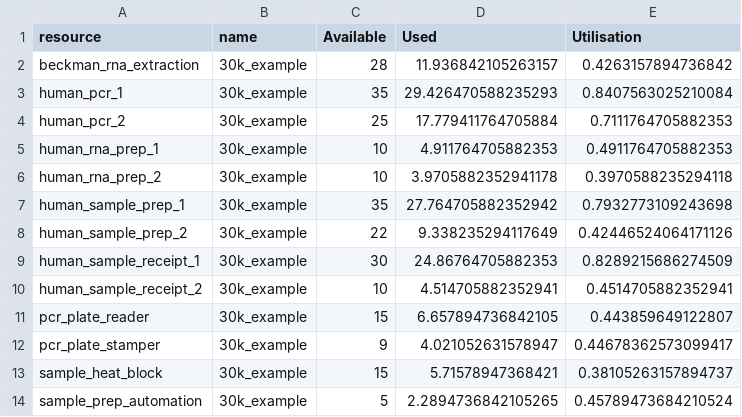
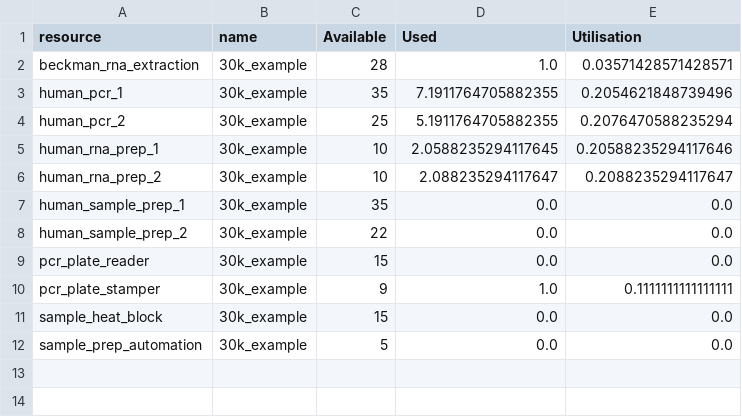
Before and after one commit to MichaelAllen1966/2004_covid_testing_lab_simulation, a CSV file: output/resouces.summary.csv, drawn as a sheet.

```diff
--- a/output/resouces.summary.csv
+++ b/output/resouces.summary.csv
@@ -1,14 +1,12 @@
 resource,name,Available,Used,Utilisation
-beckman_rna_extraction,30k_example,28,11.936842105263157,0.4263157894736842
-human_pcr_1,30k_example,35,29.426470588235293,0.8407563025210084
-human_pcr_2,30k_example,25,17.779411764705884,0.7111764705882353
-human_rna_prep_1,30k_example,10,4.911764705882353,0.4911764705882353
-human_rna_prep_2,30k_example,10,3.9705882352941178,0.3970588235294118
-human_sample_prep_1,30k_example,35,27.764705882352942,0.7932773109243698
-human_sample_prep_2,30k_example,22,9.338235294117649,0.42446524064171126
-human_sample_receipt_1,30k_example,30,24.86764705882353,0.8289215686274509
-human_sample_receipt_2,30k_example,10,4.514705882352941,0.4514705882352941
-pcr_plate_reader,30k_example,15,6.657894736842105,0.443859649122807
-pcr_plate_stamper,30k_example,9,4.021052631578947,0.44678362573099417
-sample_heat_block,30k_example,15,5.71578947368421,0.38105263157894737
-sample_prep_automation,30k_example,5,2.2894736842105265,0.45789473684210524
+beckman_rna_extraction,30k_example,28,1.0,0.03571428571428571
+human_pcr_1,30k_example,35,7.1911764705882355,0.2054621848739496
+human_pcr_2,30k_example,25,5.1911764705882355,0.2076470588235294
+human_rna_prep_1,30k_example,10,2.0588235294117645,0.20588235294117646
+human_rna_prep_2,30k_example,10,2.088235294117647,0.2088235294117647
+human_sample_prep_1,30k_example,35,0.0,0.0
+human_sample_prep_2,30k_example,22,0.0,0.0
+pcr_plate_reader,30k_example,15,0.0,0.0
+pcr_plate_stamper,30k_example,9,1.0,0.1111111111111111
+sample_heat_block,30k_example,15,0.0,0.0
+sample_prep_automation,30k_example,5,0.0,0.0
```
Also changed, not shown: output/max_queues.csv, output/output.csv, 8 other files.
